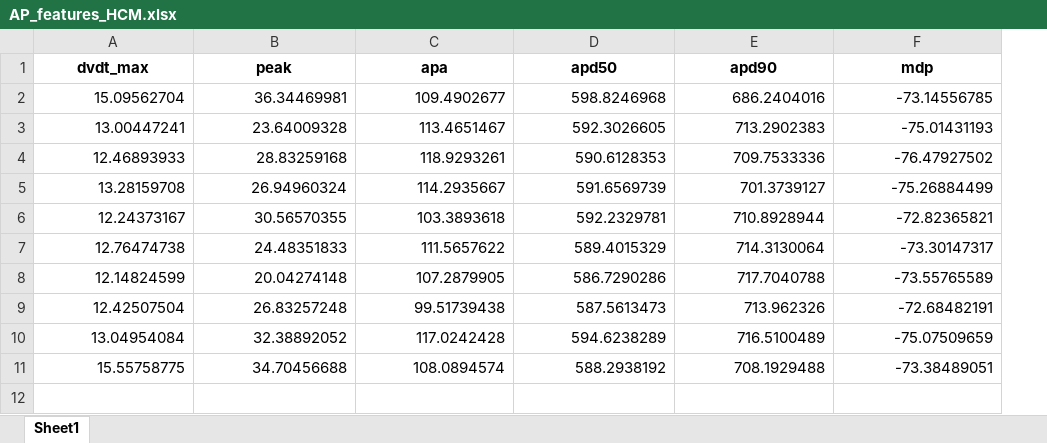
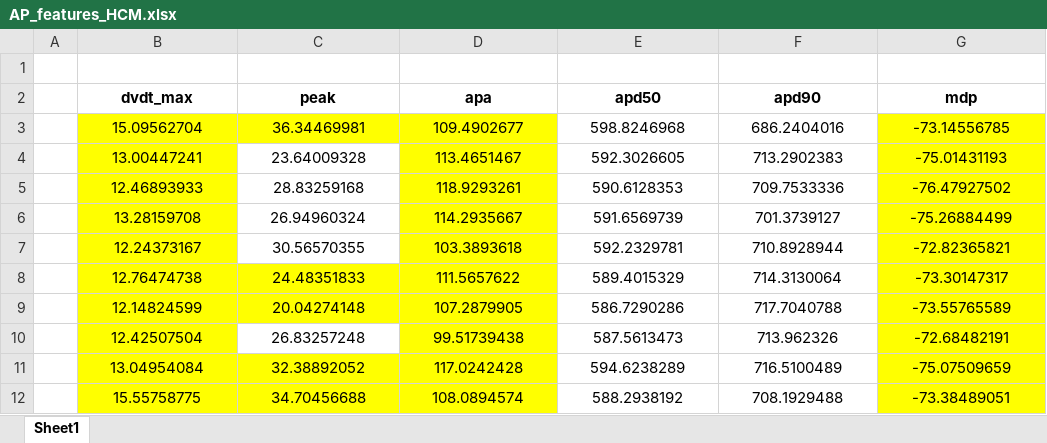
Before and after one commit to robertabaraldi/Thesis, an Excel workbook: GA_bNa_bCa_NaK/AP_features_HCM.xlsx, sheet Sheet1, drawn as a sheet; values as stored, in another font and other column widths than the file's, no borders; addresses are those after the commit; the diff names each change by its address in the sheet, - before the commit and + after, or states it on an @@ line.

```diff
--- a/GA_bNa_bCa_NaK/AP_features_HCM.xlsx (sheet Sheet1)
+++ b/GA_bNa_bCa_NaK/AP_features_HCM.xlsx (sheet Sheet1)
+column A, empty
+row 1: (empty)
-B3:G12 alignment: right
+B3:G12 alignment: center
-B3:D3 fill: none
+B3:D3 fill: #FFFF00
-G3:G12 fill: none
+G3:G12 fill: #FFFF00
-B4:B7 fill: none
+B4:B7 fill: #FFFF00
-D4:D7 fill: none
+D4:D7 fill: #FFFF00
-B8:D9 fill: none
+B8:D9 fill: #FFFF00
-B10 fill: none
+B10 fill: #FFFF00
-D10 fill: none
+D10 fill: #FFFF00
-B11:D12 fill: none
+B11:D12 fill: #FFFF00
```
Also changed, not shown: 3 other files.
